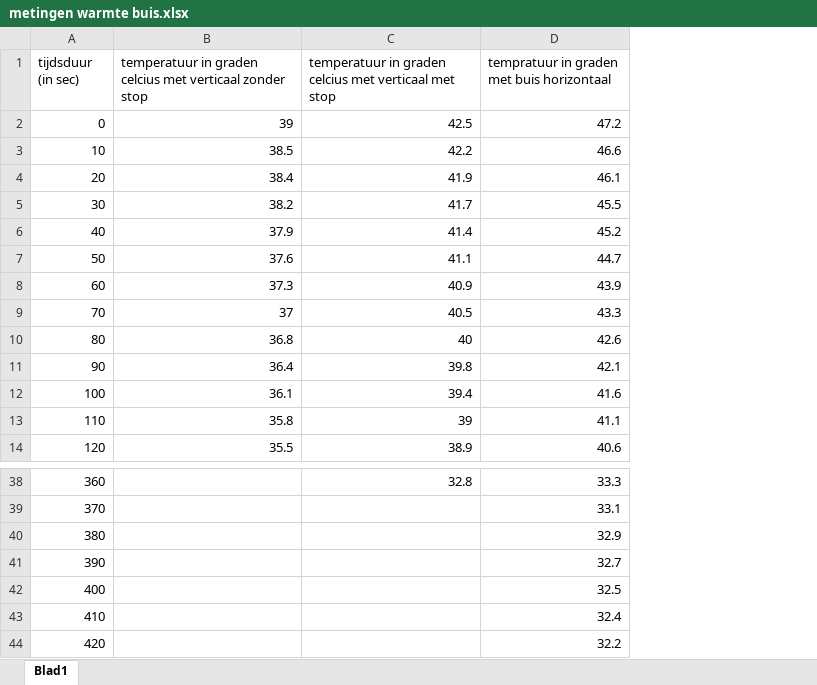
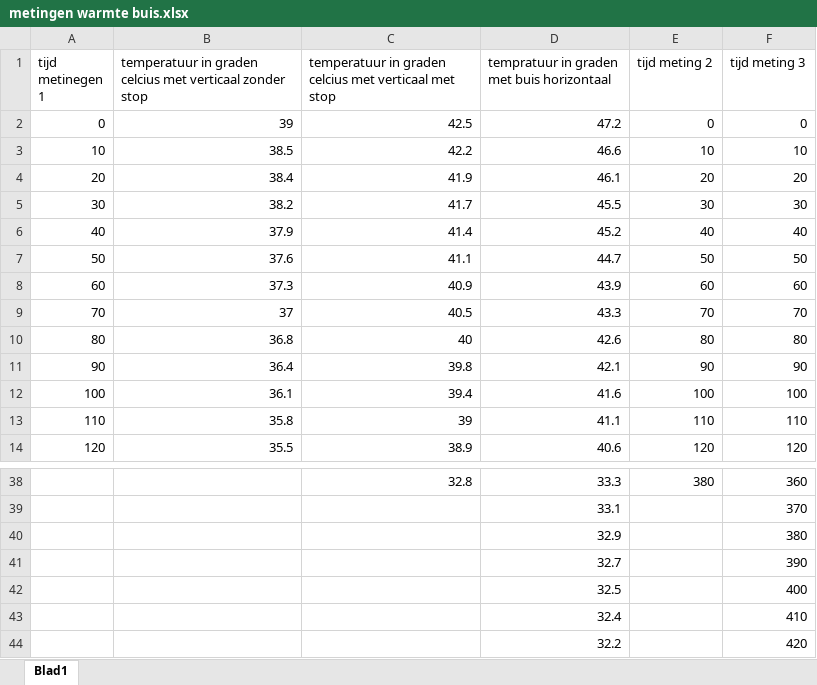
Before and after one commit to ErikvdBerkmortel/IP2-erik-en-xavi, an Excel workbook: Content/Labs/metingen warmte buis.xlsx, sheet Blad1, drawn as a sheet; only a part is shown, gaps mark what is left out; values as stored, in another font and other column widths than the file's, no borders; the diff covers the shown part only; the diff names each change by its address in the sheet, - before the commit and + after, or states it on an @@ line.

```diff
--- a/Content/Labs/metingen warmte buis.xlsx (sheet Blad1)
+++ b/Content/Labs/metingen warmte buis.xlsx (sheet Blad1)
+column E (tijd meting 2), rows 2-14: 0 | 10 | 20 | 30 | 40 | 50 | 60 | 70 | 80 | 90 | 100 | 110 | 120; row 38: 380
+column F (tijd meting 3), rows 2-14: 0 | 10 | 20 | 30 | 40 | 50 | 60 | 70 | 80 | 90 | 100 | 110 | 120; rows 38-44: 360 | 370 | 380 | 390 | 400 | 410 | 420
-A1: tijdsduur (in sec)
+A1: tijd metinegen 1
-A38 (tijd metinegen 1): 360
+A38 (tijd metinegen 1): (empty)
-A39 (tijd metinegen 1): 370
+A39 (tijd metinegen 1): (empty)
-A40 (tijd metinegen 1): 380
+A40 (tijd metinegen 1): (empty)
-A41 (tijd metinegen 1): 390
+A41 (tijd metinegen 1): (empty)
-A42 (tijd metinegen 1): 400
+A42 (tijd metinegen 1): (empty)
-A43 (tijd metinegen 1): 410
+A43 (tijd metinegen 1): (empty)
-A44 (tijd metinegen 1): 420
+A44 (tijd metinegen 1): (empty)
```
Also changed, not shown: 10 added rows, 10 removed rows and 12 edited cells elsewhere in this sheet, 1 other file.
